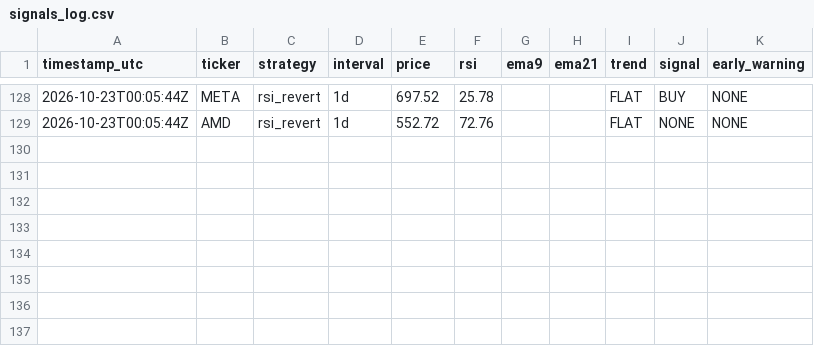
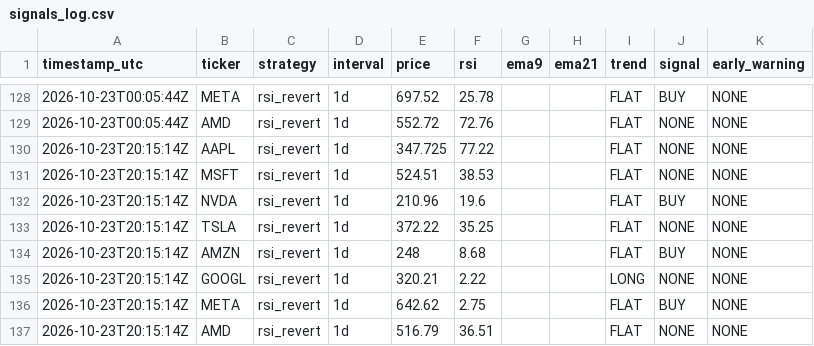
Before and after one commit to dawajund-1/rsi-tracker-live, a CSV file: data/signals_log.csv, drawn as a sheet; only a part is shown, gaps mark what is left out; the diff names each change by its address in the sheet, - before the commit and + after, or states it on an @@ line.

```diff
--- a/data/signals_log.csv
+++ b/data/signals_log.csv
+row 130: 2026-10-23T20:15:14Z | AAPL | rsi_revert | 1d | 347.725 | 77.22 |  |  | FLAT | NONE | NONE
+row 131: 2026-10-23T20:15:14Z | MSFT | rsi_revert | 1d | 524.51 | 38.53 |  |  | FLAT | NONE | NONE
+row 132: 2026-10-23T20:15:14Z | NVDA | rsi_revert | 1d | 210.96 | 19.6 |  |  | FLAT | BUY | NONE
+row 133: 2026-10-23T20:15:14Z | TSLA | rsi_revert | 1d | 372.22 | 35.25 |  |  | FLAT | NONE | NONE
+row 134: 2026-10-23T20:15:14Z | AMZN | rsi_revert | 1d | 248 | 8.68 |  |  | FLAT | BUY | NONE
+row 135: 2026-10-23T20:15:14Z | GOOGL | rsi_revert | 1d | 320.21 | 2.22 |  |  | LONG | NONE | NONE
+row 136: 2026-10-23T20:15:14Z | META | rsi_revert | 1d | 642.62 | 2.75 |  |  | FLAT | BUY | NONE
+row 137: 2026-10-23T20:15:14Z | AMD | rsi_revert | 1d | 516.79 | 36.51 |  |  | FLAT | NONE | NONE
```
Also changed, not shown: 2 other files.
